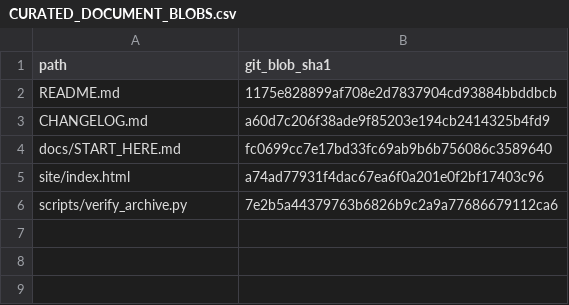
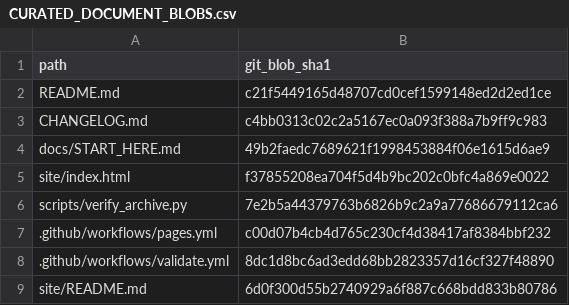
Before and after one commit to RV-crtl/Rydberg-Sensing-Research-Archive, a CSV file: docs/traceability/CURATED_DOCUMENT_BLOBS.csv, drawn as a sheet.

Commit message:
Advanced scientific explorer, complete work packages and research GitHub hardening
* feat(site): add source-linked HFSS model and searchable research corpus

* feat(site): build responsive, accessible research explorer interface

* feat: implement testable HFSS-derived linear Stokes model

* feat(site): interactive sphere, real matrix responses, history and searchable source explorer

* fix(site): repair hosted links, scope Pages to site and integrate interactive explorer

* test(site): add standalone link and exact scientific-data provenance audit

* test(site): cover Stokes computations and source atlas search

* fix(integrity): pin edited site and release workflows to their Git blob identities

* fix(site): permit standalone site README documentation

* feat(site): searchable 1,280-record historical source discovery index

* feat(site): dual-mode searchable tracked assets and historical discovery inventory

* chore(github): configure research issue forms, CODEOWNERS, releases, dependency updates and safety

* docs: add complete detailed cross-disciplinary Rydberg work-package register

* docs: detailed calibration and native HFSS reproduction methods with strong evidence qualifiers

* docs: guide researchers to interactive explorer, 55 work packages and secure publishing

* fix(provenance): pin expanded front-page, handover navigation and website guide

* fix(ui): remove duplicate explorer navigation entry

* test(provenance): record exact hash for corrected website navigation

* feat(site): reveal signed source 6-by-4 matrix with interactive evidence heatmap

```diff
--- a/docs/traceability/CURATED_DOCUMENT_BLOBS.csv
+++ b/docs/traceability/CURATED_DOCUMENT_BLOBS.csv
@@ -1,6 +1,9 @@
 path,git_blob_sha1
-README.md,1175e828899af708e2d7837904cd93884bbddbcb
-CHANGELOG.md,a60d7c206f38ade9f85203e194cb2414325b4fd9
-docs/START_HERE.md,fc0699cc7e17bd33fc69ab9b6b756086c3589640
-site/index.html,a74ad77931f4dac67ea6f0a201e0f2bf17403c96
+README.md,c21f5449165d48707cd0cef1599148ed2d2ed1ce
+CHANGELOG.md,c4bb0313c02c2a5167ec0a093f388a7b9ff9c983
+docs/START_HERE.md,49b2faedc7689621f1998453884f06e1615d6ae9
+site/index.html,f37855208ea704f5d4b9bc202c0bfc4a869e0022
 scripts/verify_archive.py,7e2b5a44379763b6826b9c2a9a77686679112ca6
+.github/workflows/pages.yml,c00d07b4cb4d765c230cf4d38417af8384bbf232
+.github/workflows/validate.yml,8dc1d8bc6ad3edd68bb2823357d16cf327f48890
+site/README.md,6d0f300d55b2740929a6f887c668bdd833b80786
```
Also changed, not shown: 27 other files.
